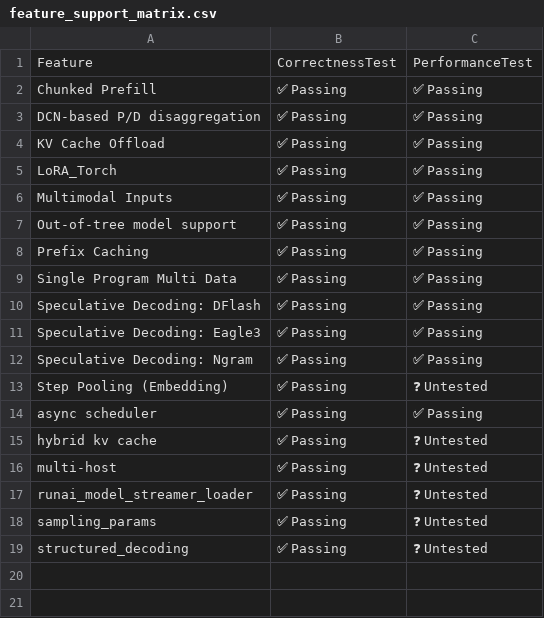
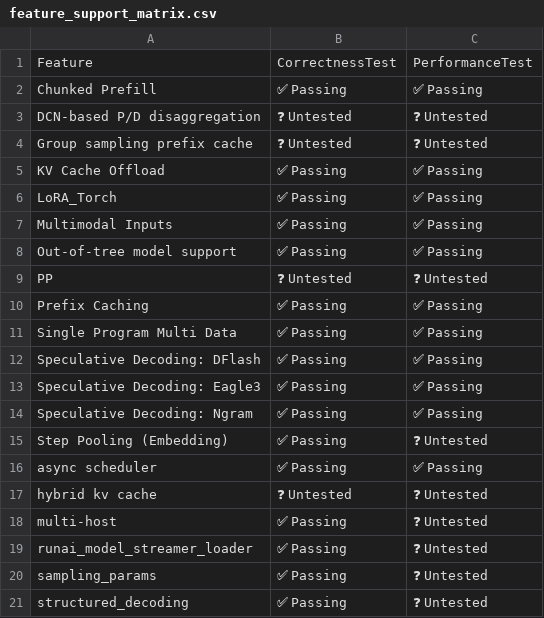
Before and after one commit to vllm-project/tpu-inference, a CSV file: support_matrices/nightly/v7x/default/feature_support_matrix.csv, drawn as a sheet.

```diff
--- a/support_matrices/nightly/v7x/default/feature_support_matrix.csv
+++ b/support_matrices/nightly/v7x/default/feature_support_matrix.csv
@@ -2,3 +2,4 @@ Feature,CorrectnessTest,PerformanceTest
 "Chunked Prefill",✅ Passing,✅ Passing
-"DCN-based P/D disaggregation",✅ Passing,✅ Passing
+"DCN-based P/D disaggregation",❓ Untested,❓ Untested
+"Group sampling prefix cache",❓ Untested,❓ Untested
 "KV Cache Offload",✅ Passing,✅ Passing
@@ -7,2 +8,3 @@ Feature,CorrectnessTest,PerformanceTest
 "Out-of-tree model support",✅ Passing,✅ Passing
+"PP",❓ Untested,❓ Untested
 "Prefix Caching",✅ Passing,✅ Passing
@@ -14,3 +16,3 @@ Feature,CorrectnessTest,PerformanceTest
 "async scheduler",✅ Passing,✅ Passing
-"hybrid kv cache",✅ Passing,❓ Untested
+"hybrid kv cache",❓ Untested,❓ Untested
 "multi-host",✅ Passing,❓ Untested
```
Also changed, not shown: support_matrices/nightly/v6e/default/feature_support_matrix.csv, support_matrices/nightly/v6e/default/model_support_matrix.csv, 5 other files.
